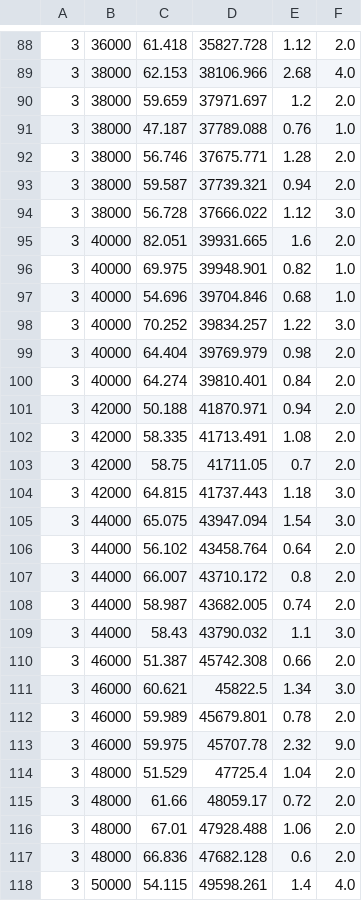
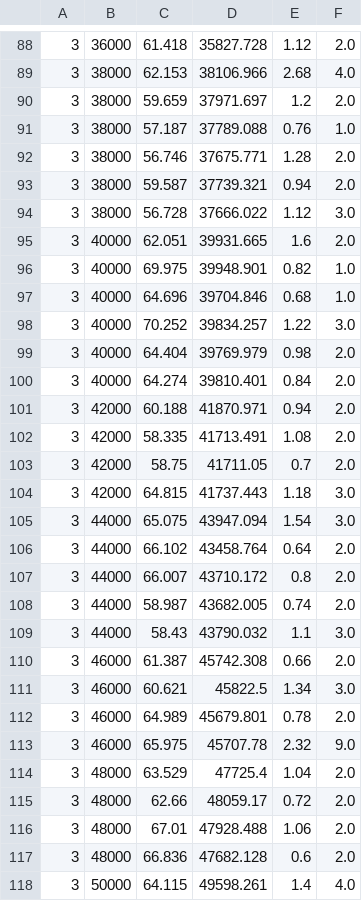
Before and after one commit to andrea-muti/Thesis_Related_Projects, a CSV file: MetricsProfiler/files/output/collected_metrics.csv, drawn as a sheet; only a part is shown, gaps mark what is left out; the diff covers the shown part only.

```diff
--- a/MetricsProfiler/files/output/collected_metrics.csv
+++ b/MetricsProfiler/files/output/collected_metrics.csv
@@ -90,3 +90,3 @@
 3;38000;59.659;37971.697;1.2;2.0;
-3;38000;47.187;37789.088;0.76;1.0;
+3;38000;57.187;37789.088;0.76;1.0;
 3;38000;56.746;37675.771;1.28;2.0;
@@ -94,5 +94,5 @@
 3;38000;56.728;37666.022;1.12;3.0;
-3;40000;82.051;39931.665;1.6;2.0;
+3;40000;62.051;39931.665;1.6;2.0;
 3;40000;69.975;39948.901;0.82;1.0;
-3;40000;54.696;39704.846;0.68;1.0;
+3;40000;64.696;39704.846;0.68;1.0;
 3;40000;70.252;39834.257;1.22;3.0;
@@ -100,3 +100,3 @@
 3;40000;64.274;39810.401;0.84;2.0;
-3;42000;50.188;41870.971;0.94;2.0;
+3;42000;60.188;41870.971;0.94;2.0;
 3;42000;58.335;41713.491;1.08;2.0;
@@ -105,3 +105,3 @@
 3;44000;65.075;43947.094;1.54;3.0;
-3;44000;56.102;43458.764;0.64;2.0;
+3;44000;66.102;43458.764;0.64;2.0;
 3;44000;66.007;43710.172;0.8;2.0;
@@ -109,10 +109,10 @@
 3;44000;58.43;43790.032;1.1;3.0;
-3;46000;51.387;45742.308;0.66;2.0;
+3;46000;61.387;45742.308;0.66;2.0;
 3;46000;60.621;45822.5;1.34;3.0;
-3;46000;59.989;45679.801;0.78;2.0;
-3;46000;59.975;45707.78;2.32;9.0;
-3;48000;51.529;47725.4;1.04;2.0;
-3;48000;61.66;48059.17;0.72;2.0;
+3;46000;64.989;45679.801;0.78;2.0;
+3;46000;65.975;45707.78;2.32;9.0;
+3;48000;63.529;47725.4;1.04;2.0;
+3;48000;62.66;48059.17;0.72;2.0;
 3;48000;67.01;47928.488;1.06;2.0;
 3;48000;66.836;47682.128;0.6;2.0;
-3;50000;54.115;49598.261;1.4;4.0;
+3;50000;64.115;49598.261;1.4;4.0;
```
Also changed, not shown: 43 edited cells elsewhere in this file, 7 other files.
